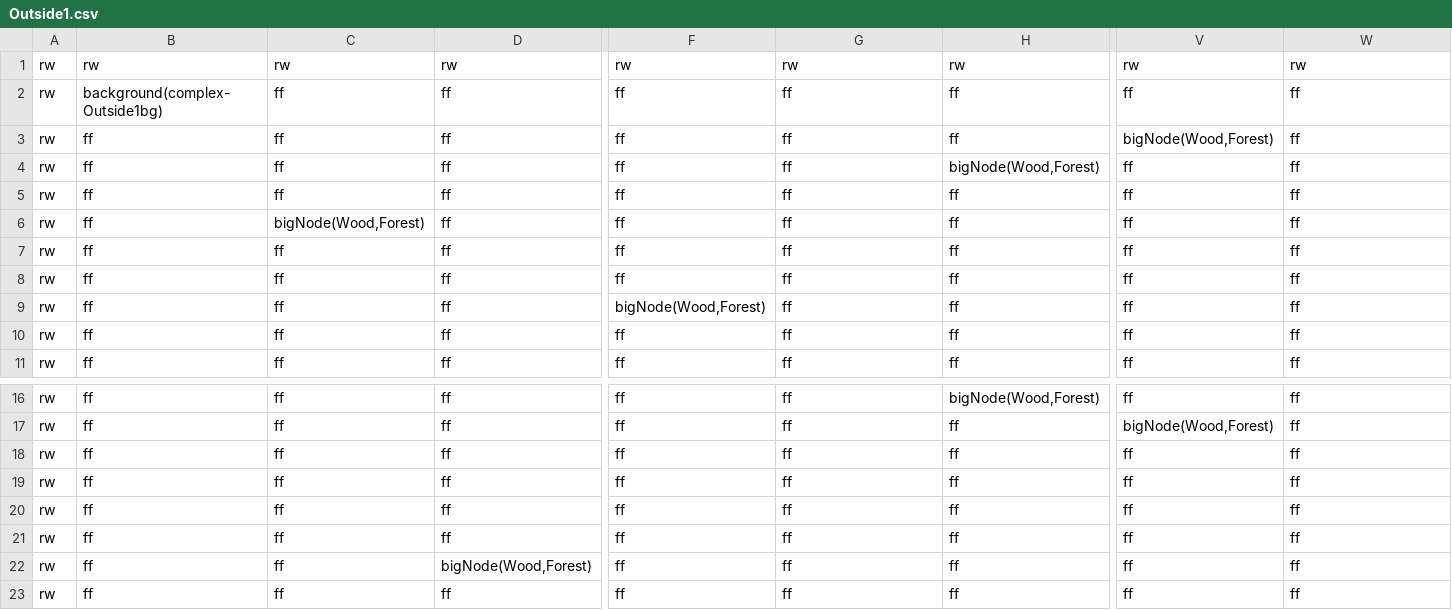
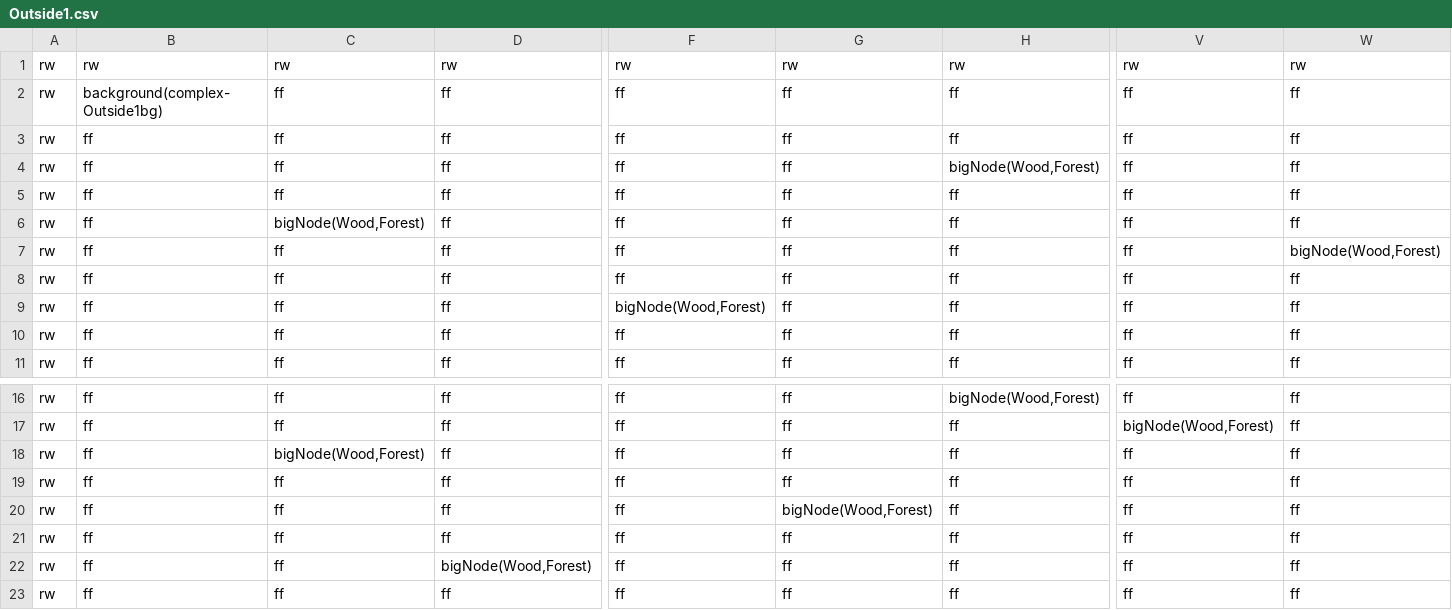
Before and after one commit to DarioFGonzalez/JS-Dungeon, a CSV file: client/public/maps/Outside1.csv, drawn as a sheet; only a part is shown, gaps mark what is left out; removed rows and columns are numbered as before the commit, all else as after; rows hold the shown columns only; the diff names each change by its address in the sheet, - before the commit and + after, or states it on an @@ line.

```diff
--- a/client/public/maps/Outside1.csv
+++ b/client/public/maps/Outside1.csv
-row 3: rw | ff | ff | ff | ff | ff | ff | bigNode(Wood,Forest) | ff
+row 3: rw | ff | ff | ff | ff | ff | ff | ff | ff
-W7: ff
+W7: bigNode(Wood,Forest)
-C18: ff
+C18: bigNode(Wood,Forest)
-G20: ff
+G20: bigNode(Wood,Forest)
```
Also changed, not shown: client/public/maps/Mines4.csv, 6 other files.
